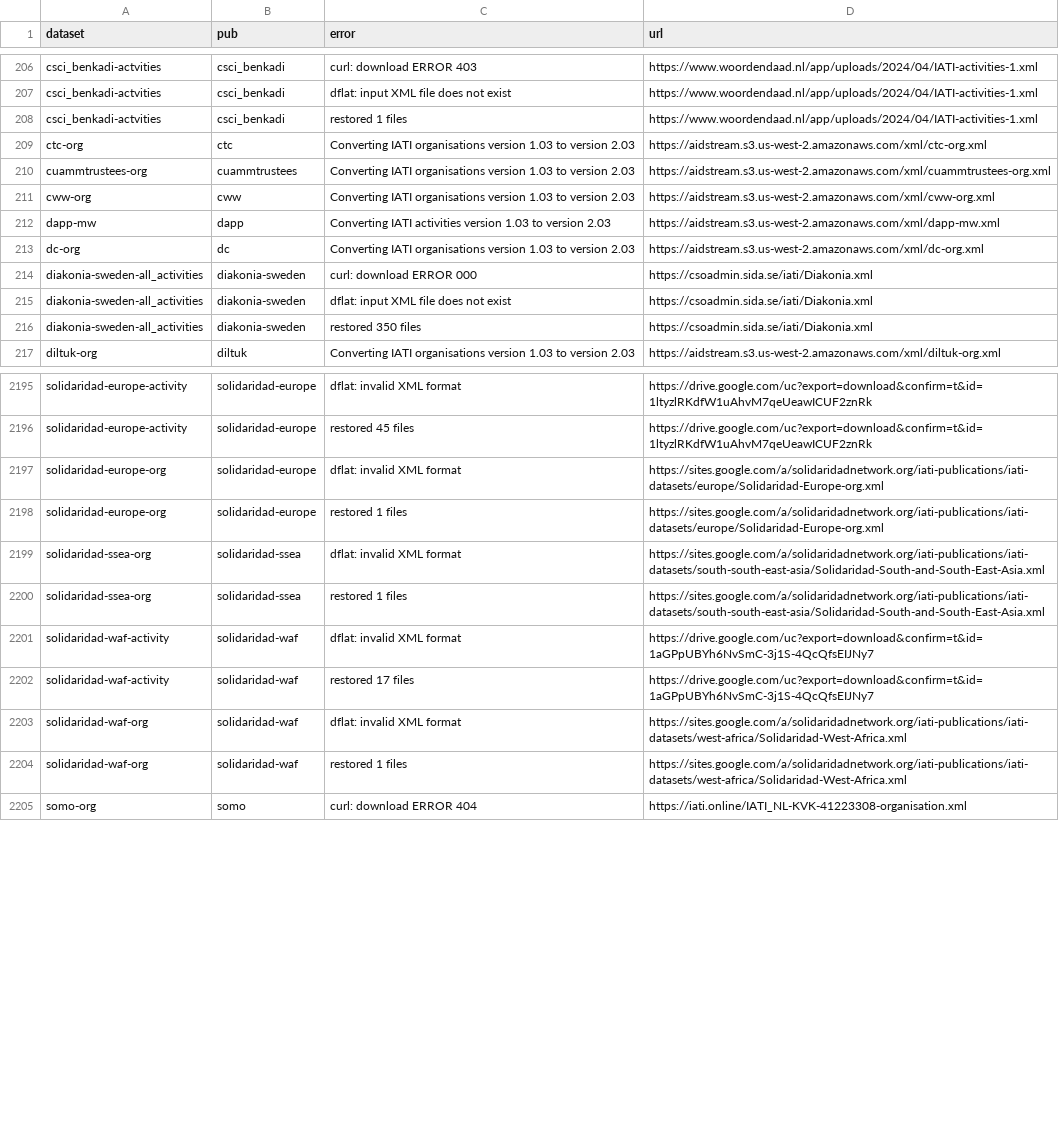
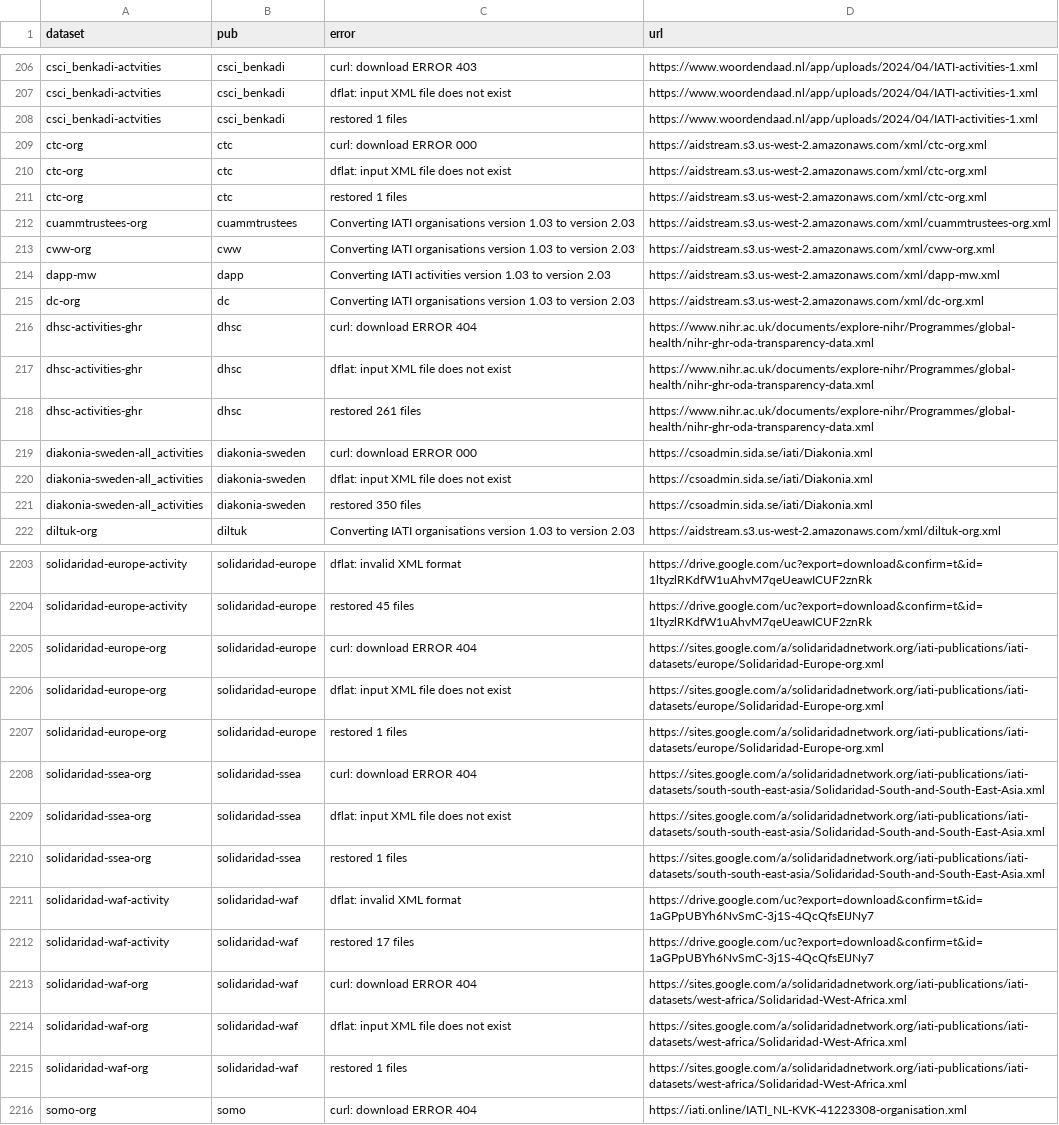
Before and after one commit to notshi/cleanerr, a CSV file: errors.csv, drawn as a sheet; only a part is shown, gaps mark what is left out; the diff covers the shown part only.

```diff
--- a/errors.csv
+++ b/errors.csv
@@ -208,3 +208,5 @@ csci_benkadi-actvities,csci_benkadi,dflat: input XML file does not exist,"https:
 csci_benkadi-actvities,csci_benkadi,restored 1 files,"https://www.woordendaad.nl/app/uploads/2024/04/IATI-activities-1.xml"
-ctc-org,ctc,Converting IATI organisations version 1.03 to version 2.03,"https://aidstream.s3.us-west-2.amazonaws.com/xml/ctc-org.xml"
+ctc-org,ctc,curl: download ERROR 000,"https://aidstream.s3.us-west-2.amazonaws.com/xml/ctc-org.xml"
+ctc-org,ctc,dflat: input XML file does not exist,"https://aidstream.s3.us-west-2.amazonaws.com/xml/ctc-org.xml"
+ctc-org,ctc,restored 1 files,"https://aidstream.s3.us-west-2.amazonaws.com/xml/ctc-org.xml"
 cuammtrustees-org,cuammtrustees,Converting IATI organisations version 1.03 to version 2.03,"https://aidstream.s3.us-west-2.amazonaws.com/xml/cuammtrustees-org.xml"
@@ -213,2 +215,5 @@ dapp-mw,dapp,Converting IATI activities version 1.03 to version 2.03,"https://ai
 dc-org,dc,Converting IATI organisations version 1.03 to version 2.03,"https://aidstream.s3.us-west-2.amazonaws.com/xml/dc-org.xml"
+dhsc-activities-ghr,dhsc,curl: download ERROR 404,"https://www.nihr.ac.uk/documents/explore-nihr/Programmes/global-health/nihr-ghr-oda-transparency-data.xml"
+dhsc-activities-ghr,dhsc,dflat: input XML file does not exist,"https://www.nihr.ac.uk/documents/explore-nihr/Programmes/global-health/nihr-ghr-oda-transparency-data.xml"
+dhsc-activities-ghr,dhsc,restored 261 files,"https://www.nihr.ac.uk/documents/explore-nihr/Programmes/global-health/nihr-ghr-oda-transparency-data.xml"
 diakonia-sweden-all_activities,diakonia-sweden,curl: download ERROR 000,"https://csoadmin.sida.se/iati/Diakonia.xml"
@@ -2196,5 +2204,7 @@ solidaridad-europe-activity,solidaridad-europe,dflat: invalid XML format,"https:
 solidaridad-europe-activity,solidaridad-europe,restored 45 files,"https://drive.google.com/uc?export=download&confirm=t&id=1ltyzlRKdfW1uAhvM7qeUeawICUF2znRk"
-solidaridad-europe-org,solidaridad-europe,dflat: invalid XML format,"https://sites.google.com/a/solidaridadnetwork.org/iati-publications/iati-datasets/europe/Solidaridad-Europe-org.xml"
+solidaridad-europe-org,solidaridad-europe,curl: download ERROR 404,"https://sites.google.com/a/solidaridadnetwork.org/iati-publications/iati-datasets/europe/Solidaridad-Europe-org.xml"
+solidaridad-europe-org,solidaridad-europe,dflat: input XML file does not exist,"https://sites.google.com/a/solidaridadnetwork.org/iati-publications/iati-datasets/europe/Solidaridad-Europe-org.xml"
 solidaridad-europe-org,solidaridad-europe,restored 1 files,"https://sites.google.com/a/solidaridadnetwork.org/iati-publications/iati-datasets/europe/Solidaridad-Europe-org.xml"
-solidaridad-ssea-org,solidaridad-ssea,dflat: invalid XML format,"https://sites.google.com/a/solidaridadnetwork.org/iati-publications/iati-datasets/south-south-east-asia/Solidaridad-South-and-South-East-Asia.xml"
+solidaridad-ssea-org,solidaridad-ssea,curl: download ERROR 404,"https://sites.google.com/a/solidaridadnetwork.org/iati-publications/iati-datasets/south-south-east-asia/Solidaridad-South-and-South-East-Asia.xml"
+solidaridad-ssea-org,solidaridad-ssea,dflat: input XML file does not exist,"https://sites.google.com/a/solidaridadnetwork.org/iati-publications/iati-datasets/south-south-east-asia/Solidaridad-South-and-South-East-Asia.xml"
 solidaridad-ssea-org,solidaridad-ssea,restored 1 files,"https://sites.google.com/a/solidaridadnetwork.org/iati-publications/iati-datasets/south-south-east-asia/Solidaridad-South-and-South-East-Asia.xml"
@@ -2202,3 +2212,4 @@ solidaridad-waf-activity,solidaridad-waf,dflat: invalid XML format,"https://driv
 solidaridad-waf-activity,solidaridad-waf,restored 17 files,"https://drive.google.com/uc?export=download&confirm=t&id=1aGPpUBYh6NvSmC-3j1S-4QcQfsEIJNy7"
-solidaridad-waf-org,solidaridad-waf,dflat: invalid XML format,"https://sites.google.com/a/solidaridadnetwork.org/iati-publications/iati-datasets/west-africa/Solidaridad-West-Africa.xml"
+solidaridad-waf-org,solidaridad-waf,curl: download ERROR 404,"https://sites.google.com/a/solidaridadnetwork.org/iati-publications/iati-datasets/west-africa/Solidaridad-West-Africa.xml"
+solidaridad-waf-org,solidaridad-waf,dflat: input XML file does not exist,"https://sites.google.com/a/solidaridadnetwork.org/iati-publications/iati-datasets/west-africa/Solidaridad-West-Africa.xml"
 solidaridad-waf-org,solidaridad-waf,restored 1 files,"https://sites.google.com/a/solidaridadnetwork.org/iati-publications/iati-datasets/west-africa/Solidaridad-West-Africa.xml"
```
Also changed, not shown: 3 added rows elsewhere in this file, 5 other files.
